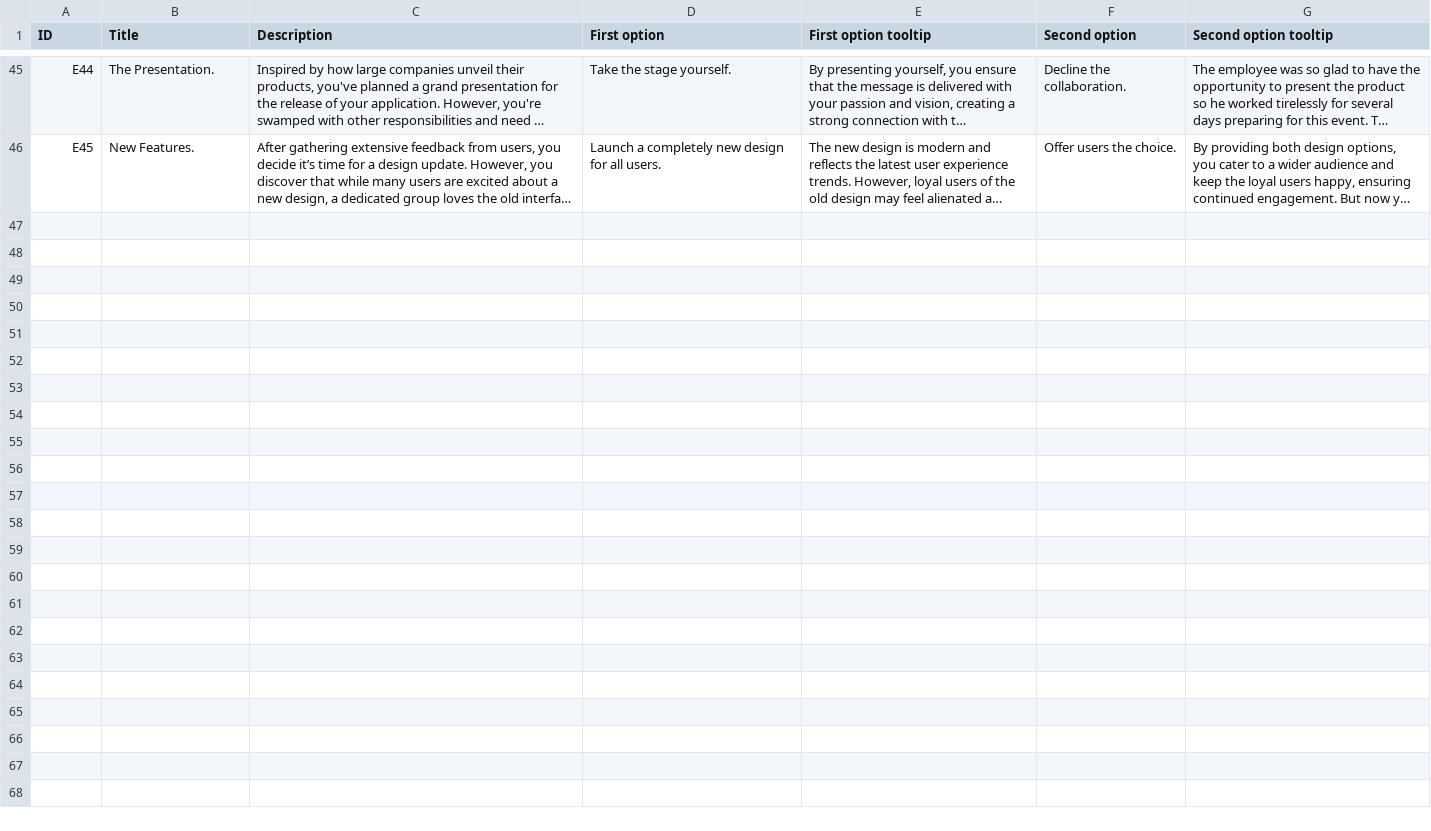
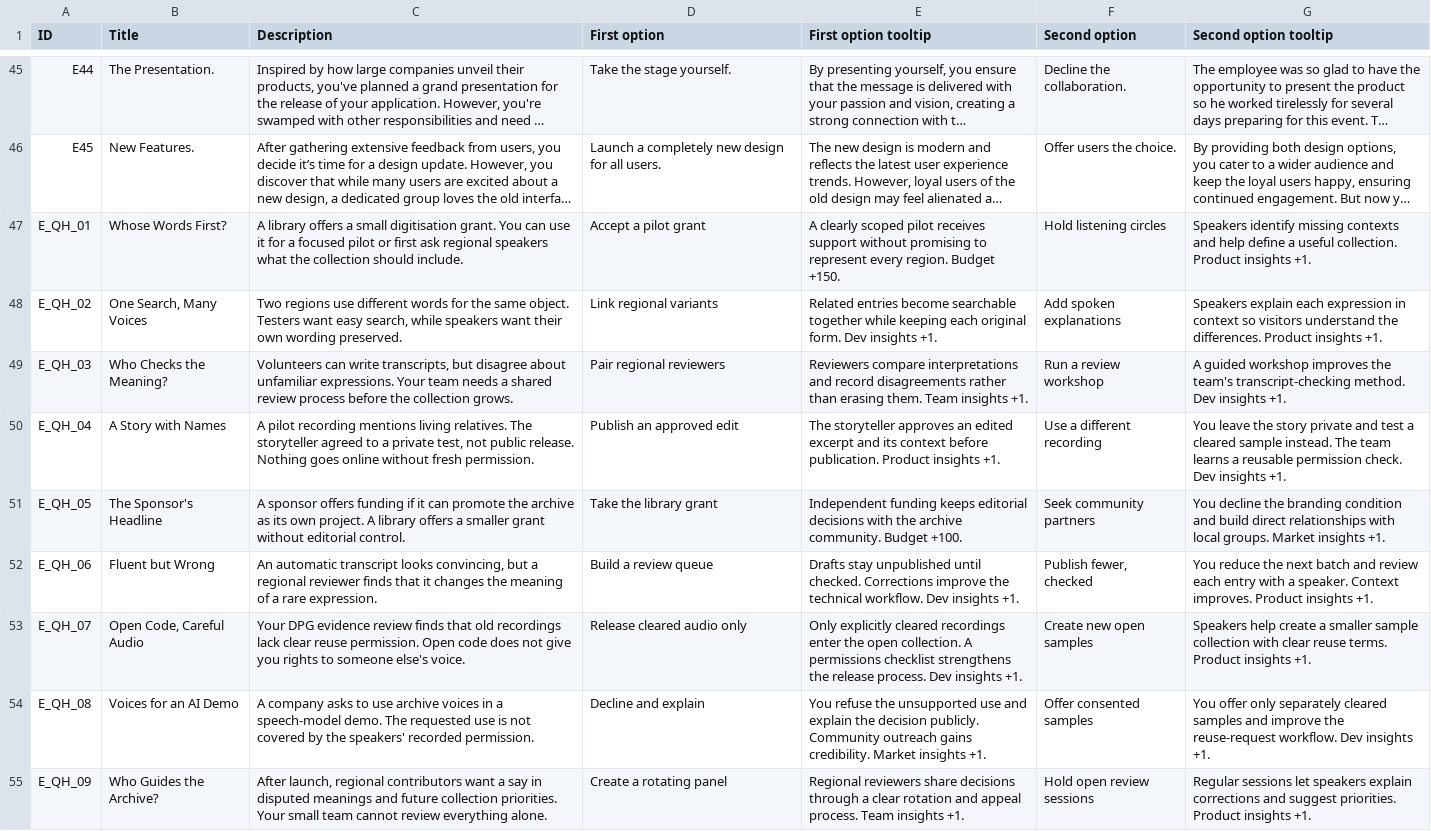
Before and after one commit to Kazakh-British-Technical-University/dpgsim, a CSV file: dpg_sim_export/Data/en/Events.csv, drawn as a sheet; only a part is shown, gaps mark what is left out; long unchanged cells end in …; the diff names each change by its address in the sheet, - before the commit and + after, or states it on an @@ line.

```diff
--- a/dpg_sim_export/Data/en/Events.csv
+++ b/dpg_sim_export/Data/en/Events.csv
+row 47: E_QH_01 | Whose Words First? | A library offers a small digitisation grant. You can use it for a focused pilot or first ask regional speakers what the collection should include. | Accept a pilot grant | A clearly scoped pilot receives support without promising to represent every region. Budget +150. | Hold listening circles | Speakers identify missing contexts and help define a useful collection. Product insights +1.
+row 48: E_QH_02 | One Search, Many Voices | Two regions use different words for the same object. Testers want easy search, while speakers want their own wording preserved. | Link regional variants | Related entries become searchable together while keeping each original form. Dev insights +1. | Add spoken explanations | Speakers explain each expression in context so visitors understand the differences. Product insights +1.
+row 49: E_QH_03 | Who Checks the Meaning? | Volunteers can write transcripts, but disagree about unfamiliar expressions. Your team needs a shared review process before the collection grows. | Pair regional reviewers | Reviewers compare interpretations and record disagreements rather than erasing them. Team insights +1. | Run a review workshop | A guided workshop improves the team's transcript-checking method. Dev insights +1.
+row 50: E_QH_04 | A Story with Names | A pilot recording mentions living relatives. The storyteller agreed to a private test, not public release. Nothing goes online without fresh permission. | Publish an approved edit | The storyteller approves an edited excerpt and its context before publication. Product insights +1. | Use a different recording | You leave the story private and test a cleared sample instead. The team learns a reusable permission check. Dev insights +1.
+row 51: E_QH_05 | The Sponsor's Headline | A sponsor offers funding if it can promote the archive as its own project. A library offers a smaller grant without editorial control. | Take the library grant | Independent funding keeps editorial decisions with the archive community. Budget +100. | Seek community partners | You decline the branding condition and build direct relationships with local groups. Market insights +1.
+row 52: E_QH_06 | Fluent but Wrong | An automatic transcript looks convincing, but a regional reviewer finds that it changes the meaning of a rare expression. | Build a review queue | Drafts stay unpublished until checked. Corrections improve the technical workflow. Dev insights +1. | Publish fewer, checked | You reduce the next batch and review each entry with a speaker. Context improves. Product insights +1.
+row 53: E_QH_07 | Open Code, Careful Audio | Your DPG evidence review finds that old recordings lack clear reuse permission. Open code does not give you rights to someone else's voice. | Release cleared audio only | Only explicitly cleared recordings enter the open collection. A permissions checklist strengthens the release process. Dev insights +1. | Create new open samples | Speakers help create a smaller sample collection with clear reuse terms. Product insights +1.
+row 54: E_QH_08 | Voices for an AI Demo | A company asks to use archive voices in a speech-model demo. The requested use is not covered by the speakers' recorded permission. | Decline and explain | You refuse the unsupported use and explain the decision publicly. Community outreach gains credibility. Market insights +1. | Offer consented samples | You offer only separately cleared samples and improve the reuse-request workflow. Dev insights +1.
+row 55: E_QH_09 | Who Guides the Archive? | After launch, regional contributors want a say in disputed meanings and future collection priorities. Your small team cannot review everything alone. | Create a rotating panel | Regional reviewers share decisions through a clear rotation and appeal process. Team insights +1. | Hold open review sessions | Regular sessions let speakers explain corrections and suggest priorities. Product insights +1.
```
Also changed, not shown: dpg_sim_export/Data/en/Projects.csv, 4 other files.
